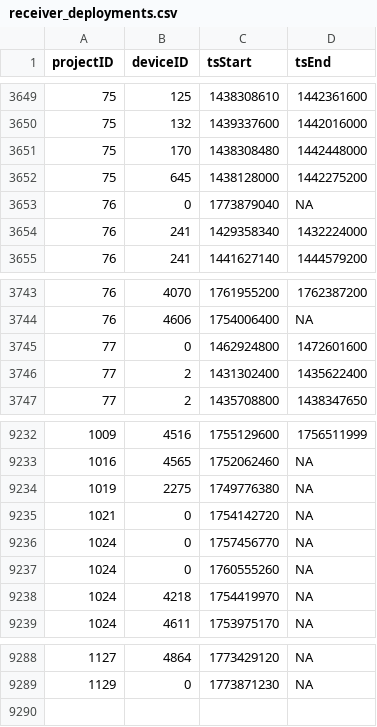
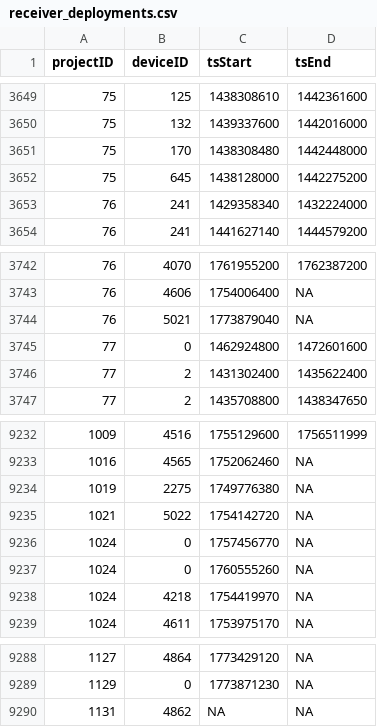
Before and after one commit to MotusWTS/motus-metadata-history, a CSV file: receiver_deployments.csv, drawn as a sheet; only a part is shown, gaps mark what is left out.

```diff
--- a/receiver_deployments.csv
+++ b/receiver_deployments.csv
@@ -3652,3 +3652,2 @@
 75,645,1438128000,1442275200
-76,0,1773879040,NA
 76,241,1429358340,1432224000
@@ -3744,2 +3743,3 @@
 76,4606,1754006400,NA
+76,5021,1773879040,NA
 77,0,1462924800,1472601600
@@ -9234,3 +9234,3 @@
 1019,2275,1749776380,NA
-1021,0,1754142720,NA
+1021,5022,1754142720,NA
 1024,0,1757456770,NA
@@ -9289 +9289,2 @@
 1129,0,1773871230,NA
+1131,4862,NA,NA
```
Also changed, not shown: 1 other file.
